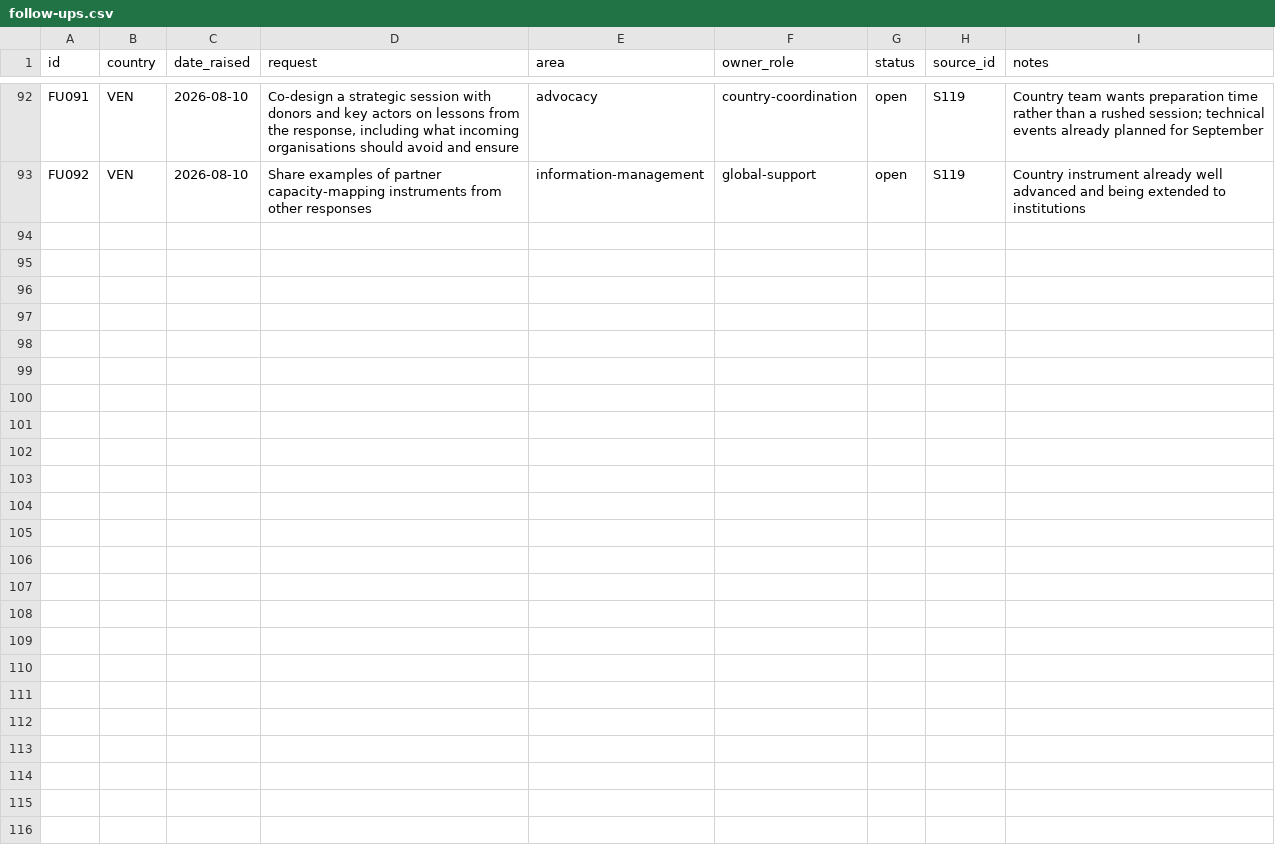
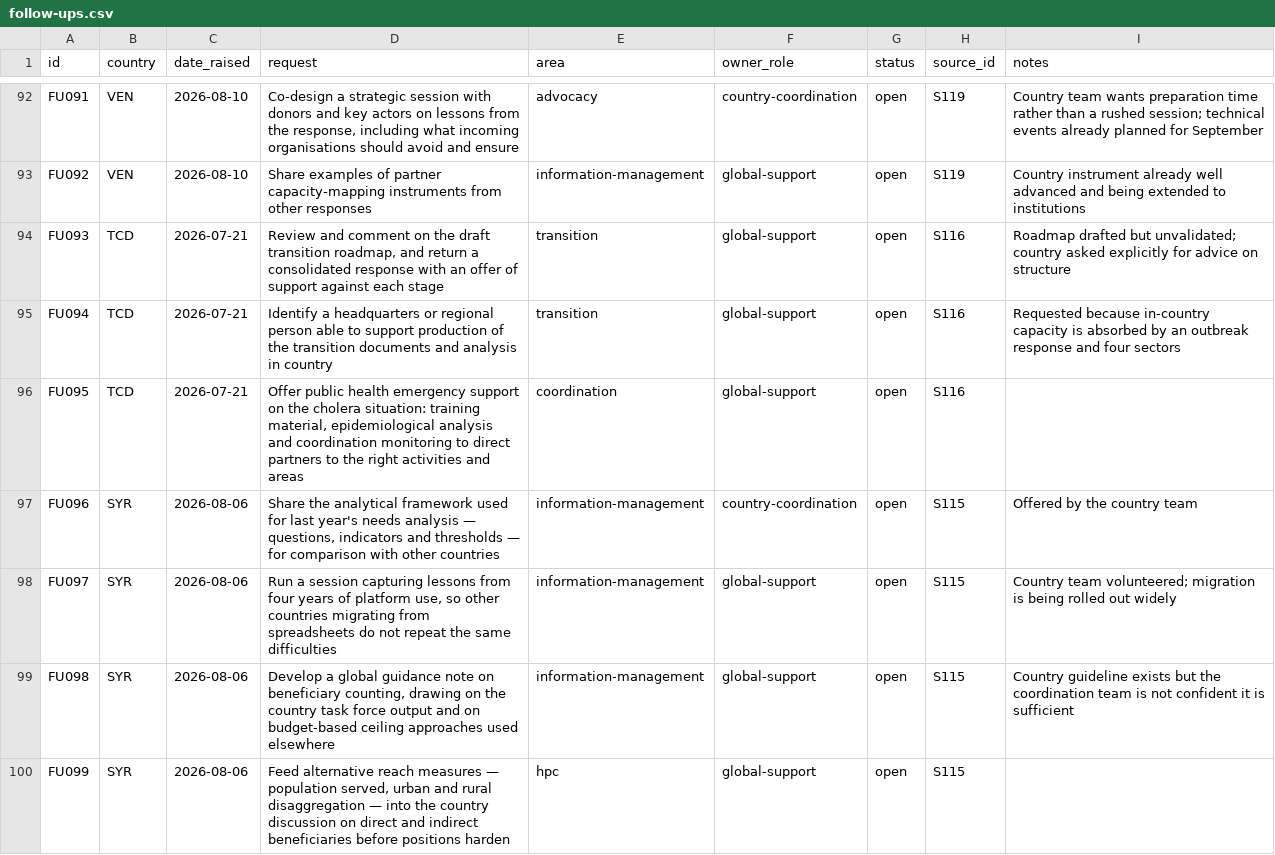
Before and after one commit to workmichelecitton/gwc-abc-transition-evidence, a CSV file: data/follow-ups.csv, drawn as a sheet; only a part is shown, gaps mark what is left out; the diff names each change by its address in the sheet, - before the commit and + after, or states it on an @@ line.

Commit message:
Chad and Syria: what the first pass left behind
Re-read both transcripts against what was already extracted.

Chad was not under-extracted. It is a 12-minute call, so six records was
proportionate. Two things were missing:

  - the roadmap needs the water ministry's Secretary General to sign before
    workshops can start, so one signature sits between a drafted plan and
    any implementation
  - the transition had stalled for want of anyone to do it. The roadmap, the
    analysis and the supporting documents were all waiting on a request for
    a person from headquarters, because the one coordinator covers four
    sectors and the colleague who would help is absorbed by a cholera
    response. Joins F802, which is now seven sources across seven countries.

Syria yielded more. The first pass covered assessment design, reporting
architecture and coordination well, and missed the reporting-quality thread
almost entirely:

  - 86 partners report directly to one platform, running since 2023, which
    carries budgeting, partner capacity, stocks and service mapping as well
    as activity data
  - moving off spreadsheets improved reporting quality markedly and gave the
    team control over frequency and data that spreadsheets never allowed
  - partners on small budgets claim reach far beyond what the budget could
    deliver, so the coordination team caps the published figure. Reported
    reach therefore understates the response rather than inflating it, which
    is the opposite of the usual assumption
  - the same behaviour is reported from Yemen, where whole communities have
    been counted as reached
  - a budget-derived ceiling, tried in Venezuela and Ukraine, is one way to
    constrain it: a stated intervention cost implies a maximum plausible
    share of the catchment
  - the push toward a direct/indirect binary fits WASH poorly, because
    repairing a shared system is direct and serves a whole population
  - the line ministry is actively pushing for the sector system rather than
    tolerating it, which lifts F374 to band 5: willingness and capacity are
    separate questions and this is a case of high willingness, low capacity

Ten records, seven follow-ups, two new findings, four curated statements.
F374 to band 5, F608 and F1723 given curated statements now that they span
several countries.

Both transcripts stay outside this repository.

```diff
--- a/data/follow-ups.csv
+++ b/data/follow-ups.csv
+row 94: FU093 | TCD | 2026-07-21 | Review and comment on the draft transition roadmap, and return a consolidated response with an offer of support against each stage | transition | global-support | open | S116 | Roadmap drafted but unvalidated; country asked explicitly for advice on structure
+row 95: FU094 | TCD | 2026-07-21 | Identify a headquarters or regional person able to support production of the transition documents and analysis in country | transition | global-support | open | S116 | Requested because in-country capacity is absorbed by an outbreak response and four sectors
+row 96: FU095 | TCD | 2026-07-21 | Offer public health emergency support on the cholera situation: training material, epidemiological analysis and coordination monitoring to direct partners to the right activities and areas | coordination | global-support | open | S116
+row 97: FU096 | SYR | 2026-08-06 | Share the analytical framework used for last year's needs analysis — questions, indicators and thresholds — for comparison with other countries | information-management | country-coordination | open | S115 | Offered by the country team
+row 98: FU097 | SYR | 2026-08-06 | Run a session capturing lessons from four years of platform use, so other countries migrating from spreadsheets do not repeat the same difficulties | information-management | global-support | open | S115 | Country team volunteered; migration is being rolled out widely
+row 99: FU098 | SYR | 2026-08-06 | Develop a global guidance note on beneficiary counting, drawing on the country task force output and on budget-based ceiling approaches used elsewhere | information-management | global-support | open | S115 | Country guideline exists but the coordination team is not confident it is sufficient
+row 100: FU099 | SYR | 2026-08-06 | Feed alternative reach measures — population served, urban and rural disaggregation — into the country discussion on direct and indirect beneficiaries before positions harden | hpc | global-support | open | S115
```
Also changed, not shown: data/evidence.csv, data/findings.csv, 2 other files.
